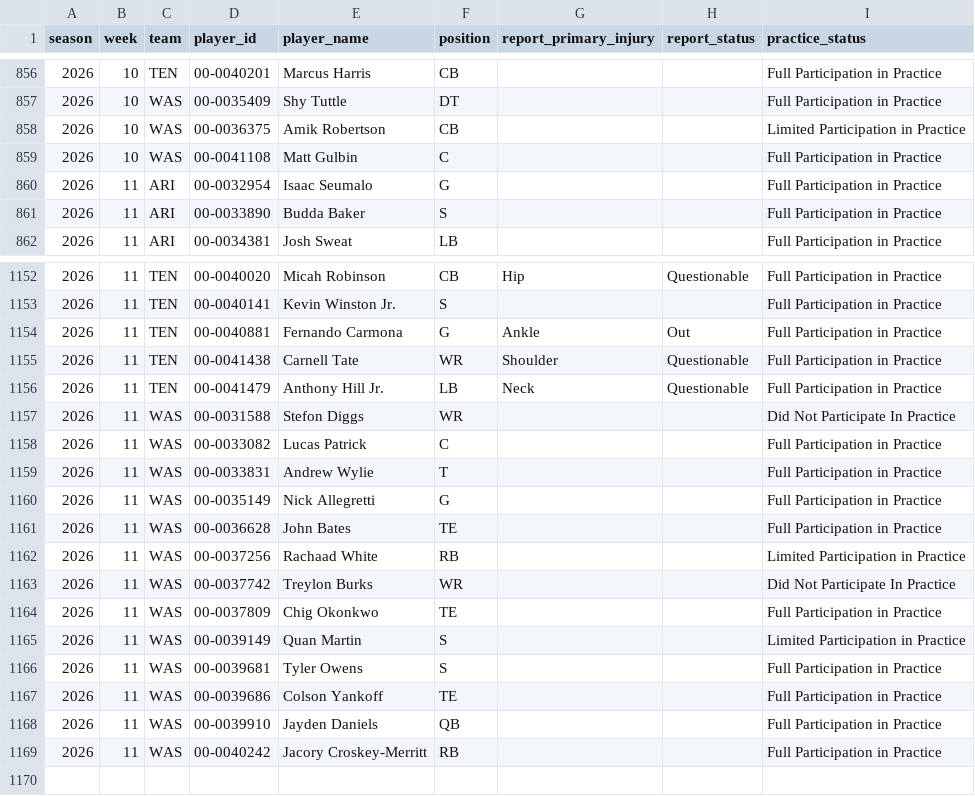
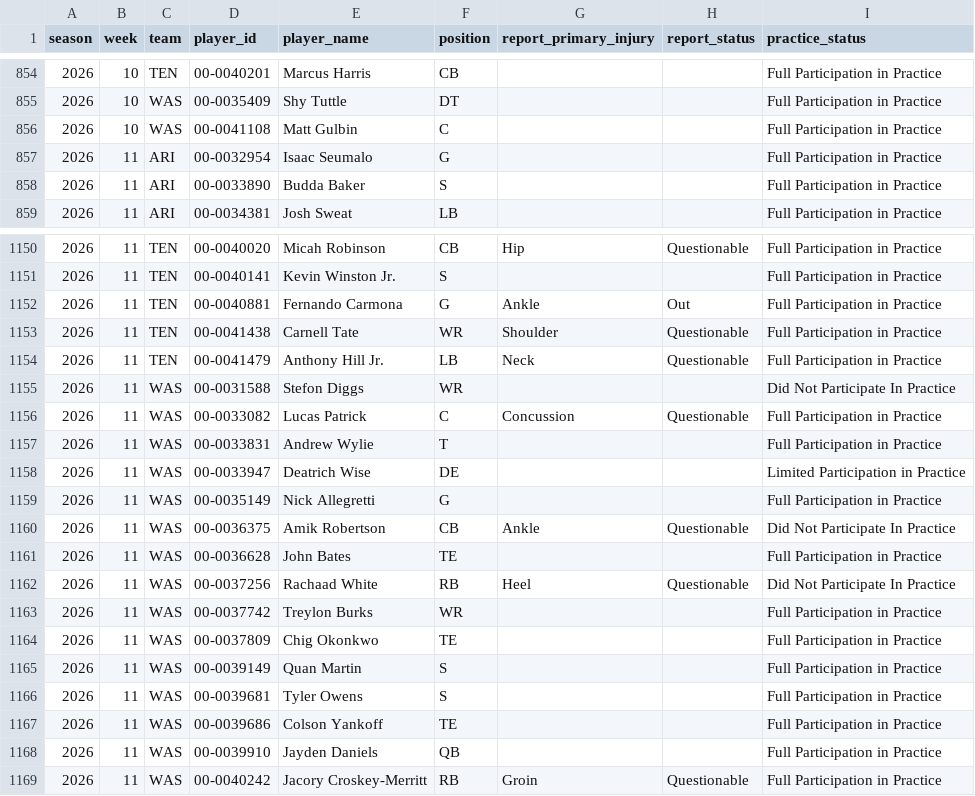
Before and after one commit to phocking5/nfl-data-pipeline, a CSV file: exports/injuries.csv, drawn as a sheet; only a part is shown, gaps mark what is left out; the diff covers the shown part only.

```diff
--- a/exports/injuries.csv
+++ b/exports/injuries.csv
@@ -857,3 +855,2 @@ season,week,team,player_id,player_name,position,report_primary_injury,report_sta
 2026,10,WAS,00-0035409,Shy Tuttle,DT,,,Full Participation in Practice
-2026,10,WAS,00-0036375,Amik Robertson,CB,,,Limited Participation in Practice
 2026,10,WAS,00-0041108,Matt Gulbin,C,,,Full Participation in Practice
@@ -1157,10 +1155,12 @@ season,week,team,player_id,player_name,position,report_primary_injury,report_sta
 2026,11,WAS,00-0031588,Stefon Diggs,WR,,,Did Not Participate In Practice
-2026,11,WAS,00-0033082,Lucas Patrick,C,,,Full Participation in Practice
+2026,11,WAS,00-0033082,Lucas Patrick,C,Concussion,Questionable,Full Participation in Practice
 2026,11,WAS,00-0033831,Andrew Wylie,T,,,Full Participation in Practice
+2026,11,WAS,00-0033947,Deatrich Wise,DE,,,Limited Participation in Practice
 2026,11,WAS,00-0035149,Nick Allegretti,G,,,Full Participation in Practice
+2026,11,WAS,00-0036375,Amik Robertson,CB,Ankle,Questionable,Did Not Participate In Practice
 2026,11,WAS,00-0036628,John Bates,TE,,,Full Participation in Practice
-2026,11,WAS,00-0037256,Rachaad White,RB,,,Limited Participation in Practice
-2026,11,WAS,00-0037742,Treylon Burks,WR,,,Did Not Participate In Practice
+2026,11,WAS,00-0037256,Rachaad White,RB,Heel,Questionable,Did Not Participate In Practice
+2026,11,WAS,00-0037742,Treylon Burks,WR,,,Full Participation in Practice
 2026,11,WAS,00-0037809,Chig Okonkwo,TE,,,Full Participation in Practice
-2026,11,WAS,00-0039149,Quan Martin,S,,,Limited Participation in Practice
+2026,11,WAS,00-0039149,Quan Martin,S,,,Full Participation in Practice
 2026,11,WAS,00-0039681,Tyler Owens,S,,,Full Participation in Practice
@@ -1168,2 +1168,2 @@ season,week,team,player_id,player_name,position,report_primary_injury,report_sta
 2026,11,WAS,00-0039910,Jayden Daniels,QB,,,Full Participation in Practice
-2026,11,WAS,00-0040242,Jacory Croskey-Merritt,RB,,,Full Participation in Practice
+2026,11,WAS,00-0040242,Jacory Croskey-Merritt,RB,Groin,Questionable,Full Participation in Practice
```
Also changed, not shown: 1 added row, 2 removed rows and 20 edited cells elsewhere in this file, exports/schedule.csv, 1 other file.
